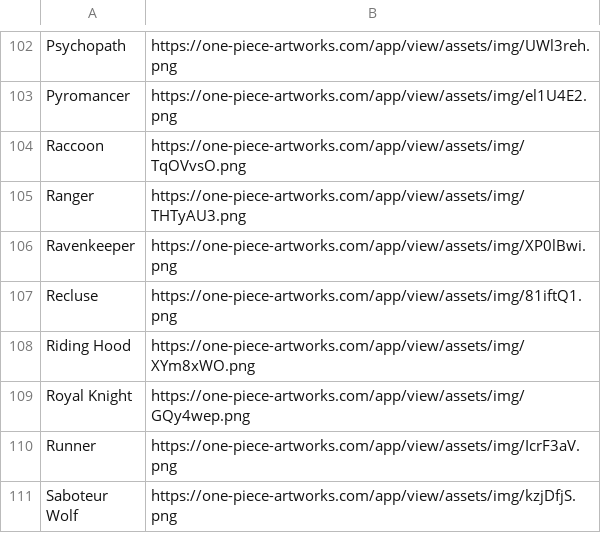
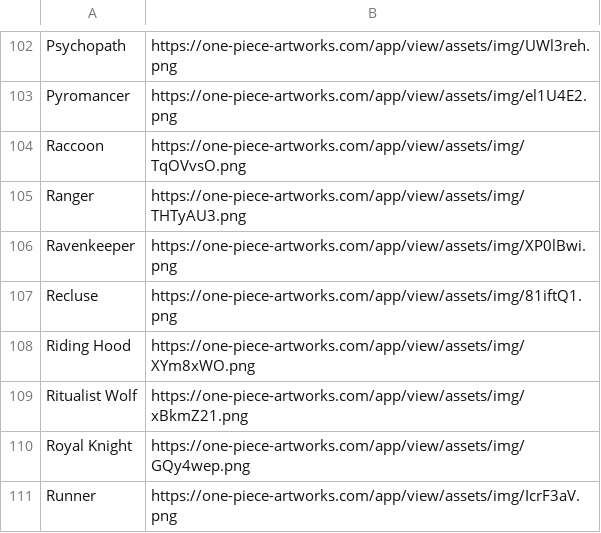
Before and after one commit to WerewolvesRevamped/Packs, a CSV file: URL/onepiece.csv, drawn as a sheet; only a part is shown, gaps mark what is left out; the shorter side is filled out with more unchanged rows; the diff names each change by its address in the sheet, - before the commit and + after, or states it on an @@ line.

Commit message:
Update onepiece.csv

```diff
--- a/URL/onepiece.csv
+++ b/URL/onepiece.csv
+row 109: Ritualist Wolf | https://one-piece-artworks.com/app/view/assets/img/xBkmZ21.png
```
